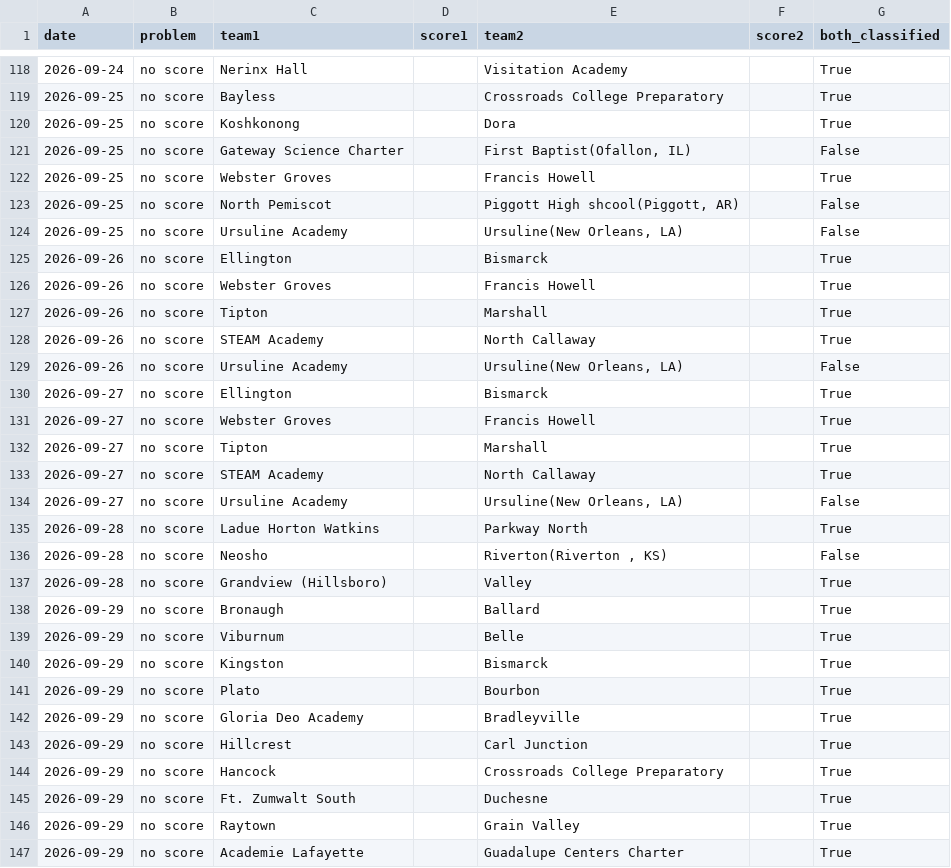
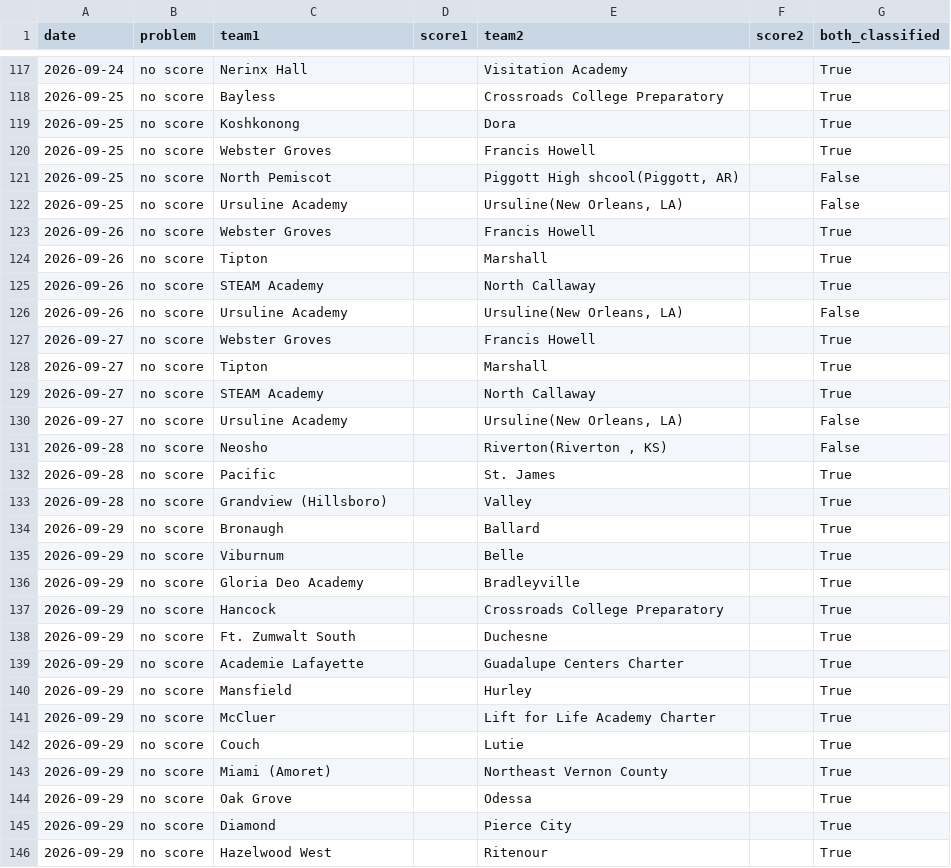
Before and after one commit to AllMOSports/Girls_Volleyball_Ratings_2026, a CSV file: girls_volleyball_missing_scores_2026.csv, drawn as a sheet; only a part is shown, gaps mark what is left out; the shorter side is filled out with more unchanged rows; removed rows and columns are numbered as before the commit, all else as after; the diff covers the shown part only; the diff names each change by its address in the sheet, - before the commit and + after, or states it on an @@ line.

```diff
--- a/girls_volleyball_missing_scores_2026.csv
+++ b/girls_volleyball_missing_scores_2026.csv
-row 121: 2026-09-25 | no score | Gateway Science Charter |  | First Baptist(Ofallon, IL) |  | False
-row 125: 2026-09-26 | no score | Ellington |  | Bismarck |  | True
-row 130: 2026-09-27 | no score | Ellington |  | Bismarck |  | True
-row 135: 2026-09-28 | no score | Ladue Horton Watkins |  | Parkway North |  | True
+row 132: 2026-09-28 | no score | Pacific |  | St. James |  | True
-row 140: 2026-09-29 | no score | Kingston |  | Bismarck |  | True
-row 141: 2026-09-29 | no score | Plato |  | Bourbon |  | True
-row 143: 2026-09-29 | no score | Hillcrest |  | Carl Junction |  | True
-row 146: 2026-09-29 | no score | Raytown |  | Grain Valley |  | True
```
Also changed, not shown: 7 added rows and 10 removed rows elsewhere in this file, girls_volleyball_games_2026.csv, girls_volleyball_games_2026_all.csv, 17 other files.
